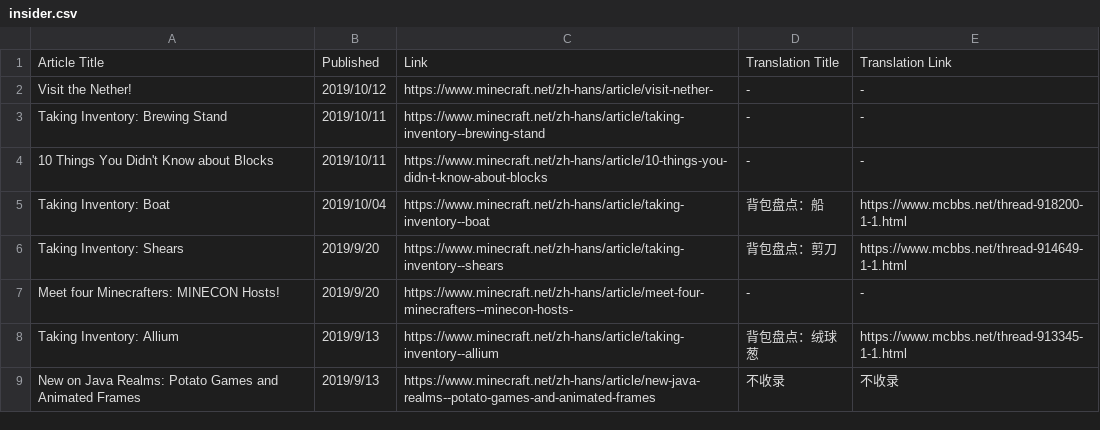
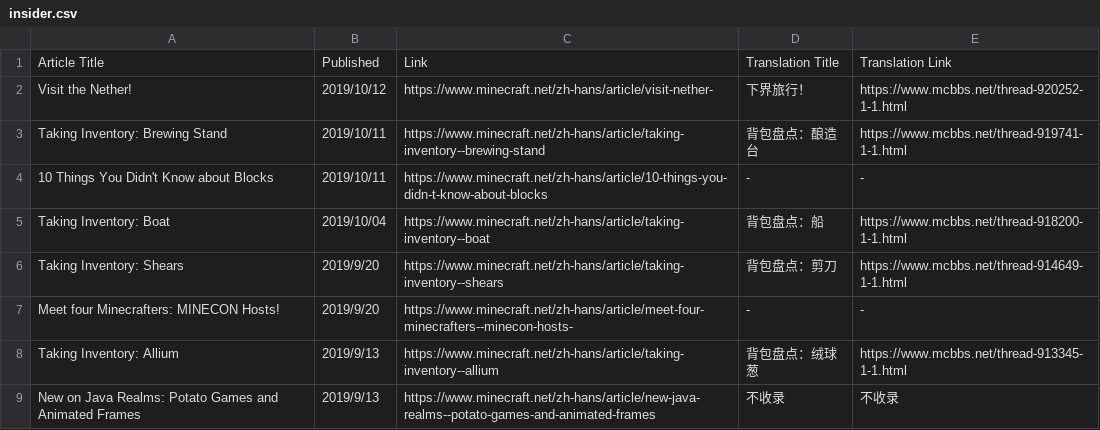
Before and after one commit to SPXFellow/minecraft.net-translations, a CSV file: insider.csv, drawn as a sheet; only a part is shown.

```diff
--- a/insider.csv
+++ b/insider.csv
@@ -1,4 +1,4 @@
 Article Title,Published,Link,Translation Title,Translation Link
-Visit the Nether!,2019/10/12,https://www.minecraft.net/zh-hans/article/visit-nether-,-,-
-Taking Inventory: Brewing Stand,2019/10/11,https://www.minecraft.net/zh-hans/article/taking-inventory--brewing-stand,-,-
+Visit the Nether!,2019/10/12,https://www.minecraft.net/zh-hans/article/visit-nether-,"下界旅行！ ",https://www.mcbbs.net/thread-920252-1-1.html
+Taking Inventory: Brewing Stand,2019/10/11,https://www.minecraft.net/zh-hans/article/taking-inventory--brewing-stand,背包盘点：酿造台,https://www.mcbbs.net/thread-919741-1-1.html
 10 Things You Didn't Know about Blocks,2019/10/11,https://www.minecraft.net/zh-hans/article/10-things-you-didn-t-know-about-blocks,-,-
```
Also changed, not shown: culture.csv.
